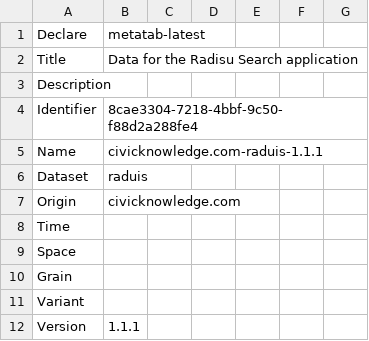
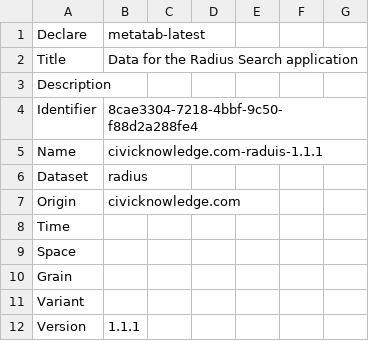
Before and after one commit to metatab-packages/civicknowledge.com-raduis, a CSV file: metadata.csv, drawn as a sheet; only a part is shown.

```diff
--- a/metadata.csv
+++ b/metadata.csv
@@ -1,3 +1,3 @@
 Declare,metatab-latest
-Title,Data for the Radisu Search application
+Title,Data for the Radius Search application
 Description,
@@ -5,3 +5,3 @@ Identifier,8cae3304-7218-4bbf-9c50-f88d2a288fe4
 Name,civicknowledge.com-raduis-1.1.1
-Dataset,raduis
+Dataset,radius
 Origin,civicknowledge.com
```
